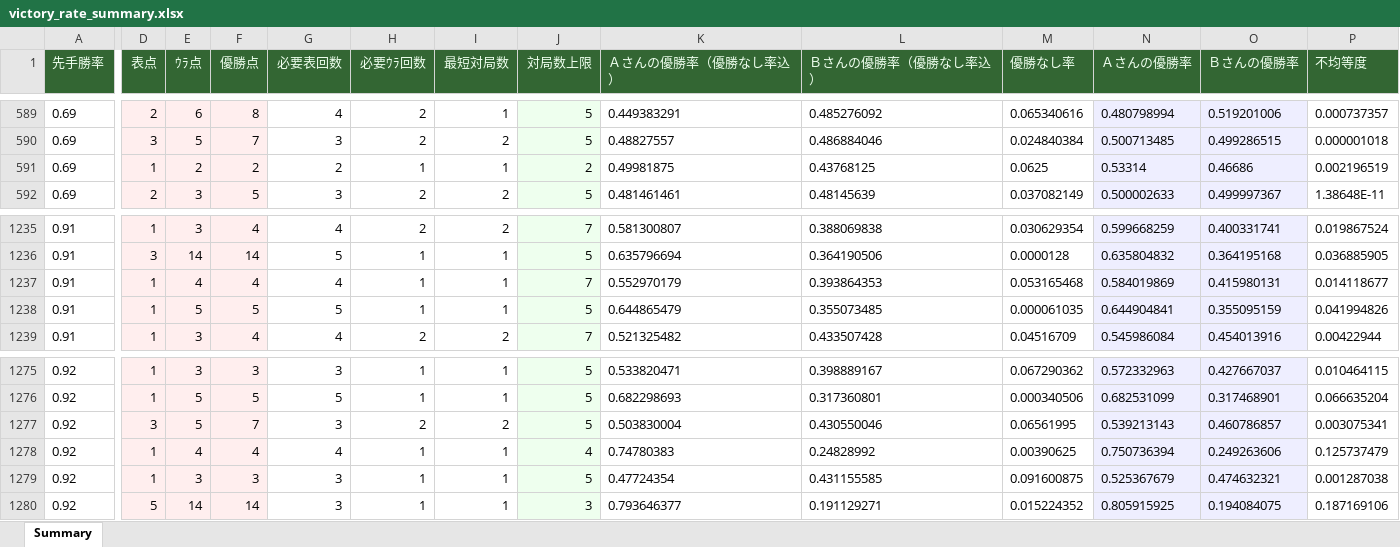
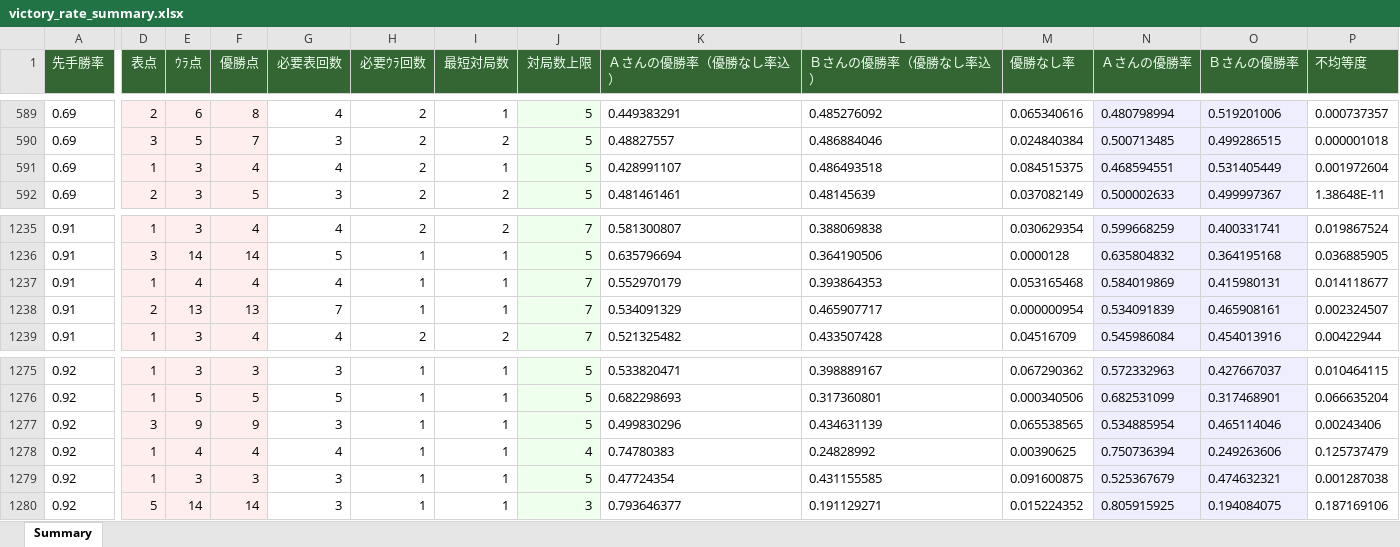
Before and after one commit to muzudho/sente-win-rate-70-percent-problem, an Excel workbook: reports/victory_rate_summary.xlsx, sheet Summary, drawn as a sheet; only a part is shown, gaps mark what is left out; values as stored, in another font and other column widths than the file's, no borders; the diff covers the shown part only; the diff names each change by its address in the sheet, - before the commit and + after, or states it on an @@ line.

```diff
--- a/reports/victory_rate_summary.xlsx (sheet Summary)
+++ b/reports/victory_rate_summary.xlsx (sheet Summary)
-E591 (ｳﾗ点): 2
+E591 (ｳﾗ点): 3
-F591 (優勝点): 2
+F591 (優勝点): 4
-G591 (必要表回数): 2
+G591 (必要表回数): 4
-H591 (必要ｳﾗ回数): 1
+H591 (必要ｳﾗ回数): 2
-J591 (対局数上限): 2
+J591 (対局数上限): 5
-K591 (Ａさんの優勝率（優勝なし率込）): 0.49981875
+K591 (Ａさんの優勝率（優勝なし率込）): 0.428991107
-L591 (Ｂさんの優勝率（優勝なし率込）): 0.43768125
+L591 (Ｂさんの優勝率（優勝なし率込）): 0.486493518
-M591 (優勝なし率): 0.0625
+M591 (優勝なし率): 0.084515375
-N591 (Ａさんの優勝率): 0.53314
+N591 (Ａさんの優勝率): 0.468594551
-O591 (Ｂさんの優勝率): 0.46686
+O591 (Ｂさんの優勝率): 0.531405449
-P591 (不均等度): 0.002196519
+P591 (不均等度): 0.001972604
-D1238 (表点): 1
+D1238 (表点): 2
-E1238 (ｳﾗ点): 5
+E1238 (ｳﾗ点): 13
-F1238 (優勝点): 5
+F1238 (優勝点): 13
-G1238 (必要表回数): 5
+G1238 (必要表回数): 7
-J1238 (対局数上限): 5
+J1238 (対局数上限): 7
-K1238 (Ａさんの優勝率（優勝なし率込）): 0.644865479
+K1238 (Ａさんの優勝率（優勝なし率込）): 0.534091329
-L1238 (Ｂさんの優勝率（優勝なし率込）): 0.355073485
+L1238 (Ｂさんの優勝率（優勝なし率込）): 0.465907717
-M1238 (優勝なし率): 0.000061035
+M1238 (優勝なし率): 0.000000954
-N1238 (Ａさんの優勝率): 0.644904841
+N1238 (Ａさんの優勝率): 0.534091839
-O1238 (Ｂさんの優勝率): 0.355095159
+O1238 (Ｂさんの優勝率): 0.465908161
-P1238 (不均等度): 0.041994826
+P1238 (不均等度): 0.002324507
-E1277 (ｳﾗ点): 5
+E1277 (ｳﾗ点): 9
-F1277 (優勝点): 7
+F1277 (優勝点): 9
-H1277 (必要ｳﾗ回数): 2
+H1277 (必要ｳﾗ回数): 1
-I1277 (最短対局数): 2
+I1277 (最短対局数): 1
-K1277 (Ａさんの優勝率（優勝なし率込）): 0.503830004
+K1277 (Ａさんの優勝率（優勝なし率込）): 0.499830296
-L1277 (Ｂさんの優勝率（優勝なし率込）): 0.430550046
+L1277 (Ｂさんの優勝率（優勝なし率込）): 0.434631139
-M1277 (優勝なし率): 0.06561995
+M1277 (優勝なし率): 0.065538565
-N1277 (Ａさんの優勝率): 0.539213143
+N1277 (Ａさんの優勝率): 0.534885954
-O1277 (Ｂさんの優勝率): 0.460786857
+O1277 (Ｂさんの優勝率): 0.465114046
-P1277 (不均等度): 0.003075341
+P1277 (不均等度): 0.00243406
```
Also changed, not shown: 31 edited cells elsewhere in this sheet, 1 other file.
